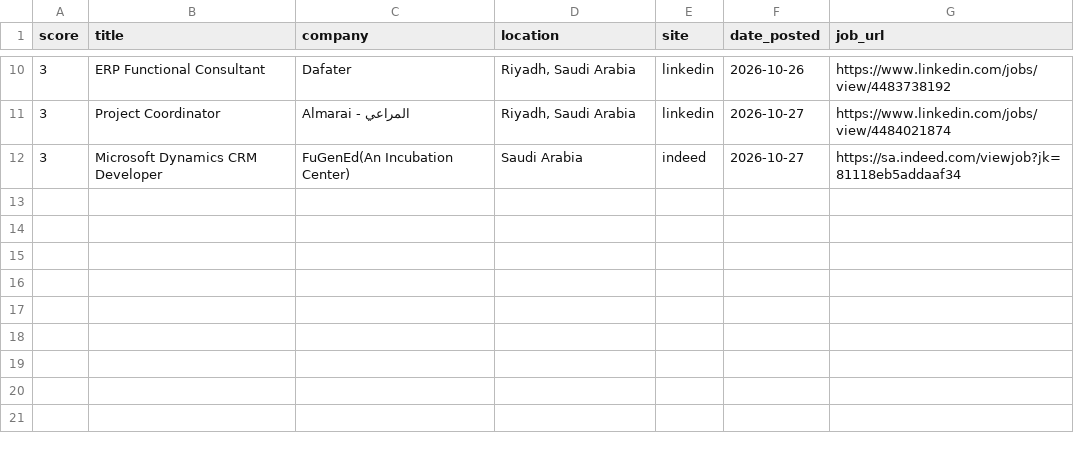
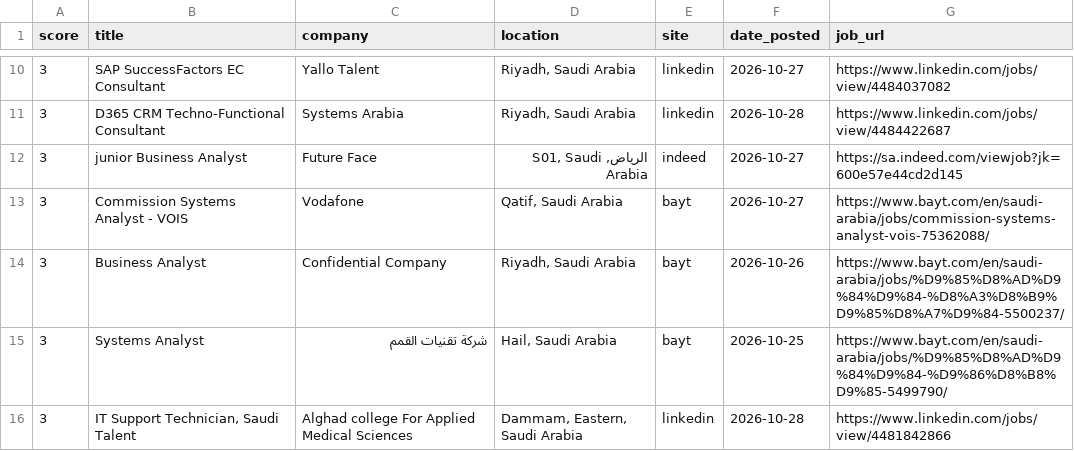
Before and after one commit to anasadil33/jobtracker, a CSV file: jobs_latest.csv, drawn as a sheet; only a part is shown, gaps mark what is left out; the diff covers the shown part only.

```diff
--- a/jobs_latest.csv
+++ b/jobs_latest.csv
@@ -10,3 +10,7 @@ score,title,company,location,site,date_posted,job_url
-3,ERP Functional Consultant,Dafater,"Riyadh, Saudi Arabia",linkedin,2026-10-26,https://www.linkedin.com/jobs/view/4483738192
-3,Project Coordinator,Almarai - المراعي,"Riyadh, Saudi Arabia",linkedin,2026-10-27,https://www.linkedin.com/jobs/view/4484021874
-3,Microsoft Dynamics CRM Developer,FuGenEd(An Incubation Center) ,Saudi Arabia,indeed,2026-10-27,https://sa.indeed.com/viewjob?jk=81118eb5addaaf34
+3,SAP SuccessFactors EC Consultant,Yallo Talent,"Riyadh, Saudi Arabia",linkedin,2026-10-27,https://www.linkedin.com/jobs/view/4484037082
+3,D365 CRM Techno-Functional Consultant,Systems Arabia,"Riyadh, Saudi Arabia",linkedin,2026-10-28,https://www.linkedin.com/jobs/view/4484422687
+3,junior Business Analyst,Future Face,"الرياض, S01, Saudi Arabia",indeed,2026-10-27,https://sa.indeed.com/viewjob?jk=600e57e44cd2d145
+3,Commission Systems Analyst - VOIS,Vodafone,"Qatif, Saudi Arabia",bayt,2026-10-27,https://www.bayt.com/en/saudi-arabia/jobs/commission-systems-analyst-vois-75362088/
+3,Business Analyst,Confidential Company,"Riyadh, Saudi Arabia",bayt,2026-10-26,https://www.bayt.com/en/saudi-arabia/jobs/%D9%85%D8%AD%D9%84%D9%84-%D8%A3%D8%B9%D9%85%D8%A7%D9%84-5500237/
+3,Systems Analyst,شركة تقنيات القمم,"Hail, Saudi Arabia",bayt,2026-10-25,https://www.bayt.com/en/saudi-arabia/jobs/%D9%85%D8%AD%D9%84%D9%84-%D9%86%D8%B8%D9%85-5499790/
+3,"IT Support Technician, Saudi Talent",Alghad college For Applied Medical Sciences,"Dammam, Eastern, Saudi Arabia",linkedin,2026-10-28,https://www.linkedin.com/jobs/view/4481842866
```
Also changed, not shown: 2 added rows, 2 removed rows and 28 edited cells elsewhere in this file, seen.csv.
